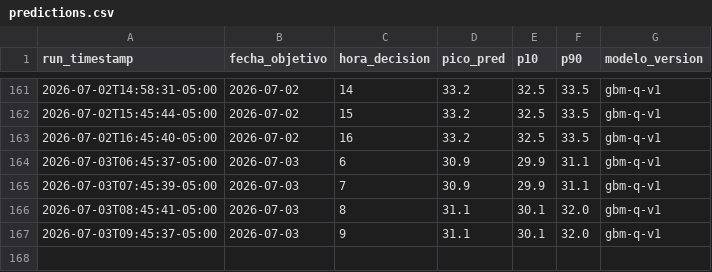
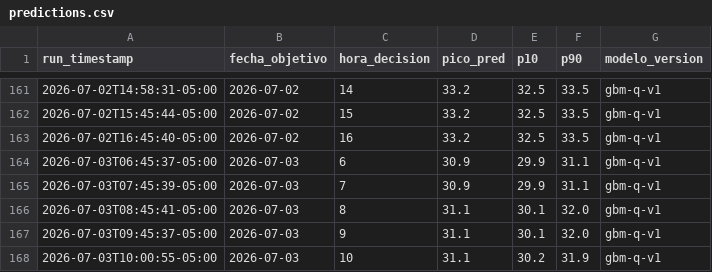
Before and after one commit to CesarG-09/panama-temp-forecast, a CSV file: data/predictions.csv, drawn as a sheet; only a part is shown, gaps mark what is left out; the diff names each change by its address in the sheet, - before the commit and + after, or states it on an @@ line.

```diff
--- a/data/predictions.csv
+++ b/data/predictions.csv
+row 168: 2026-07-03T10:00:55-05:00 | 2026-07-03 | 10 | 31.1 | 30.2 | 31.9 | gbm-q-v1
```
Also changed, not shown: 1 other file.
